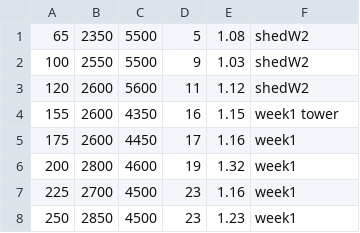
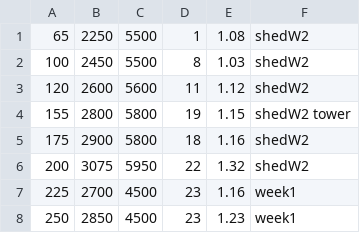
Before and after one commit to ligerbots/Rebuilt2026, a CSV file: src/main/deploy/lookupTables/hub_shot_lookup_table.csv, drawn as a sheet.

Commit message:
shoot table

```diff
--- a/src/main/deploy/lookupTables/hub_shot_lookup_table.csv
+++ b/src/main/deploy/lookupTables/hub_shot_lookup_table.csv
@@ -1,7 +1,7 @@
-65,2350,5500,5,1.08,shedW2
-100,2550,5500,9,1.03,shedW2
+65,2250,5500,1,1.08,shedW2
+100,2450,5500,8,1.03,shedW2
 120,2600,5600,11,1.12,shedW2
-155,2600,4350,16,1.15,week1 tower
-175,2600,4450,17,1.16,week1
-200,2800,4600,19,1.32,week1
+155,2800,5800,19,1.15,shedW2 tower
+175,2900,5800,18,1.16,shedW2
+200,3075,5950,22,1.32,shedW2
 225,2700,4500,23,1.16,week1
```
Also changed, not shown: 3 other files.
